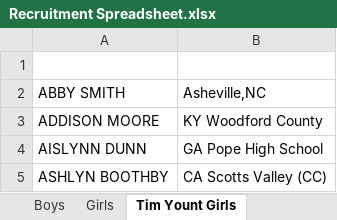
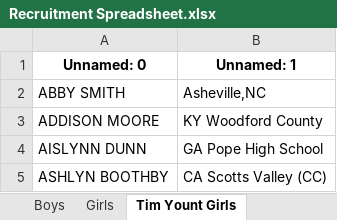
Before and after one commit to jhigh13/tri-recruiting, an Excel workbook: etl/data/Recruitment Spreadsheet.xlsx, sheet Tim Yount Girls, drawn as a sheet; only a part is shown; values as stored, in another font and other column widths than the file's, no borders; the diff names each change by its address in the sheet, - before the commit and + after, or states it on an @@ line.

```diff
--- a/etl/data/Recruitment Spreadsheet.xlsx (sheet Tim Yount Girls)
+++ b/etl/data/Recruitment Spreadsheet.xlsx (sheet Tim Yount Girls)
-row 1: (empty)
+row 1: Unnamed: 0 | Unnamed: 1
```
Also changed, not shown: sheet Women, sheet Men, sheet Tim Yount Boys, other sheet tabs, formulas that keep their value, etl/data/Recruitment Spreadsheet Updated.xlsx, 10 other files.
